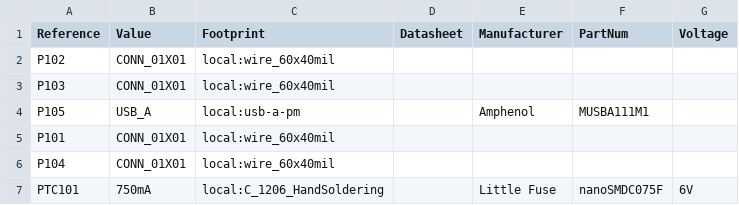
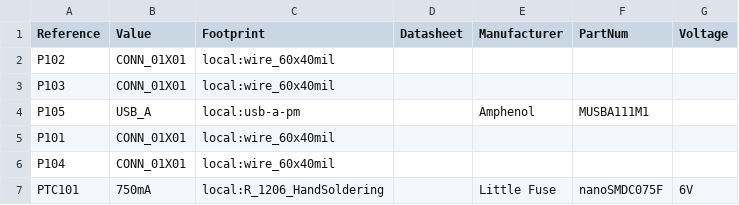
Before and after one commit to dsun7c4/ntpserver-kicad, a CSV file: usbabrkout/usbabrkout.csv, drawn as a sheet.

```diff
--- a/usbabrkout/usbabrkout.csv
+++ b/usbabrkout/usbabrkout.csv
@@ -6,2 +6,2 @@ Reference, Value, Footprint, Datasheet, Manufacturer, PartNum, Voltage
 "P104","CONN_01X01","local:wire_60x40mil",""
-"PTC101","750mA","local:C_1206_HandSoldering","","Little Fuse","nanoSMDC075F","6V"
+"PTC101","750mA","local:R_1206_HandSoldering","","Little Fuse","nanoSMDC075F","6V"
```
Also changed, not shown: usbbbrkout/usbbbrkout.csv, 43 other files.
